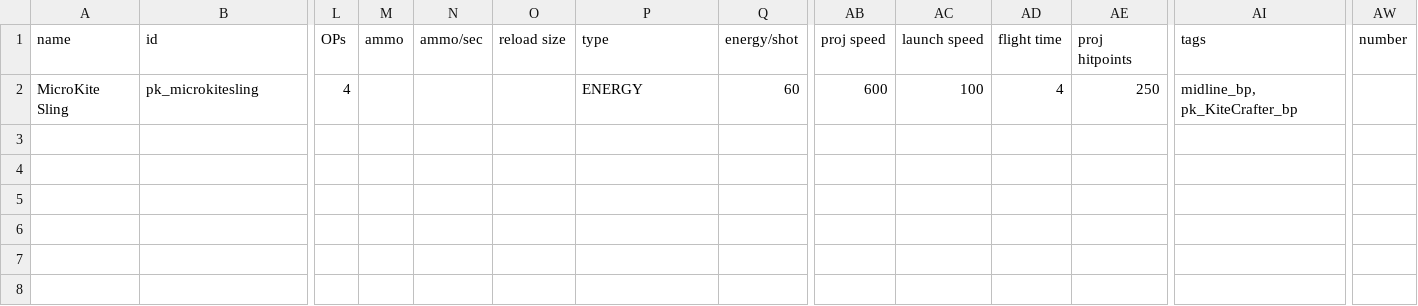
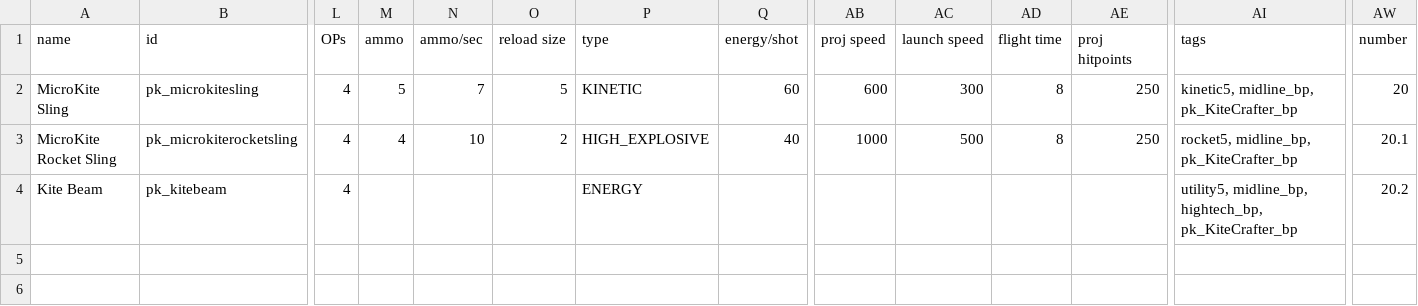
Before and after one commit to InsertSampleText/PrismaticKites, a CSV file: data/weapons/weapon_data.csv, drawn as a sheet; only a part is shown, gaps mark what is left out; the shorter side is filled out with more unchanged rows; rows hold the shown columns only; the diff names each change by its address in the sheet, - before the commit and + after, or states it on an @@ line.

```diff
--- a/data/weapons/weapon_data.csv
+++ b/data/weapons/weapon_data.csv
-M2 (ammo): (empty)
+M2 (ammo): 5
-N2 (ammo/sec): (empty)
+N2 (ammo/sec): 7
-O2 (reload size): (empty)
+O2 (reload size): 5
-P2 (type): ENERGY
+P2 (type): KINETIC
-AC2 (launch speed): 100
+AC2 (launch speed): 300
-AD2 (flight time): 4
+AD2 (flight time): 8
-AI2 (tags): midline_bp, pk_KiteCrafter_bp
+AI2 (tags): kinetic5, midline_bp, pk_KiteCrafter_bp
-AW2 (number): (empty)
+AW2 (number): 20
-row 3: (empty)
+row 3: MicroKite Rocket Sling | pk_microkiterocketsling | 4 | 4 | 10 | 2 | HIGH_EXPLOSIVE | 40 | 1000 | 500 | 8 | 250 | rocket5, midline_bp, pk_KiteCrafter_bp | 20.1
-row 4: (empty)
+row 4: Kite Beam | pk_kitebeam | 4 |  |  |  | ENERGY |  |  |  |  |  | utility5, midline_bp, hightech_bp, pk_KiteCrafter_bp | 20.2
```
Also changed, not shown: data/hulls/ship_data.csv, data/strings/descriptions.csv, 29 other files.
